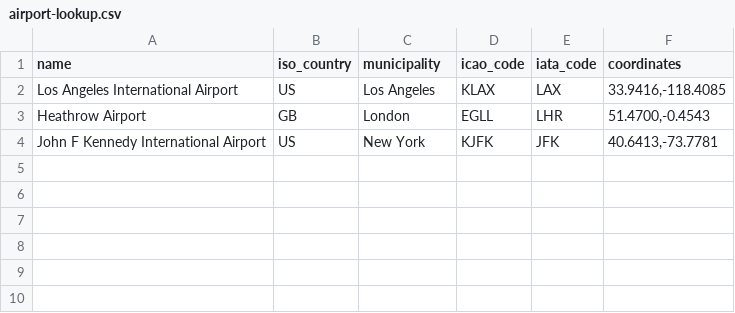
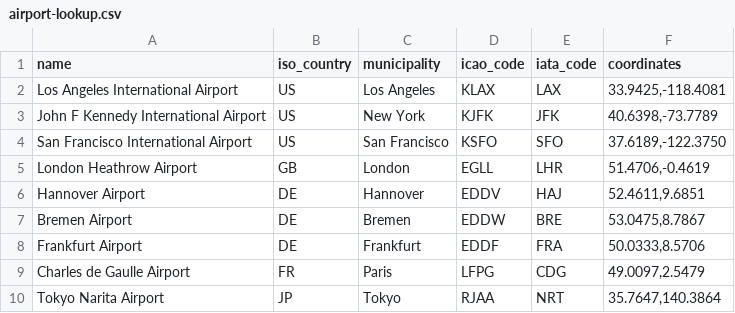
Before and after one commit to Saha-S/saeedprettifier2, a CSV file: airport-lookup.csv, drawn as a sheet.

```diff
--- a/airport-lookup.csv
+++ b/airport-lookup.csv
@@ -1,4 +1,10 @@
 name,iso_country,municipality,icao_code,iata_code,coordinates
-Los Angeles International Airport,US,Los Angeles,KLAX,LAX,"33.9416,-118.4085"
-Heathrow Airport,GB,London,EGLL,LHR,"51.4700,-0.4543"
-John F Kennedy International Airport,US,New York,KJFK,JFK,"40.6413,-73.7781"
+"Los Angeles International Airport","US","Los Angeles","KLAX","LAX","33.9425,-118.4081"
+"John F Kennedy International Airport","US","New York","KJFK","JFK","40.6398,-73.7789"
+"San Francisco International Airport","US","San Francisco","KSFO","SFO","37.6189,-122.3750"
+"London Heathrow Airport","GB","London","EGLL","LHR","51.4706,-0.4619"
+"Hannover Airport","DE","Hannover","EDDV","HAJ","52.4611,9.6851"
+"Bremen Airport","DE","Bremen","EDDW","BRE","53.0475,8.7867"
+"Frankfurt Airport","DE","Frankfurt","EDDF","FRA","50.0333,8.5706"
+"Charles de Gaulle Airport","FR","Paris","LFPG","CDG","49.0097,2.5479"
+"Tokyo Narita Airport","JP","Tokyo","RJAA","NRT","35.7647,140.3864"
```
Also changed, not shown: 17 other files.
